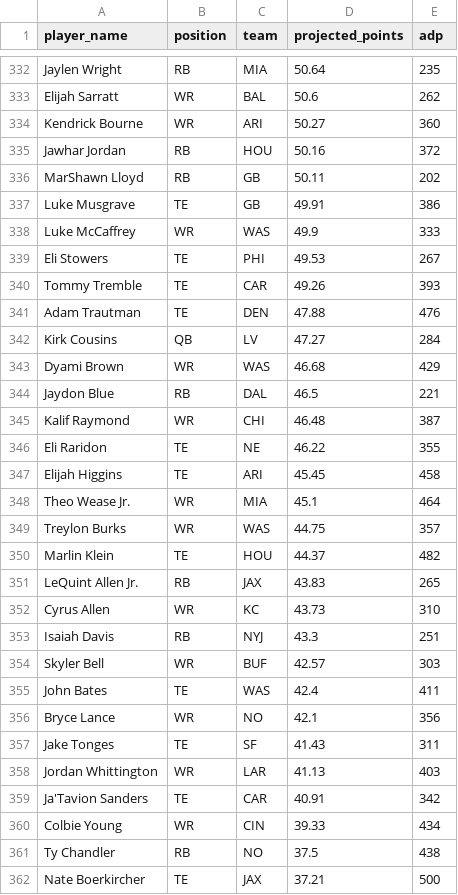
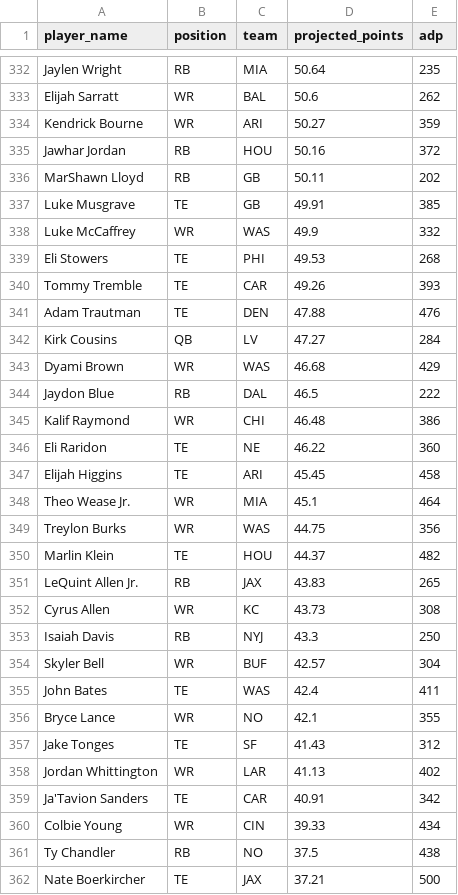
Before and after one commit to aceransh/anything-but-last, a CSV file: data/projections_fp.csv, drawn as a sheet; only a part is shown, gaps mark what is left out; the diff covers the shown part only.

Commit message:
fix: correct player ADP values in projections_fp.csv

```diff
--- a/data/projections_fp.csv
+++ b/data/projections_fp.csv
@@ -333,8 +333,8 @@ Jaylen Wright,RB,MIA,50.64,235
 Elijah Sarratt,WR,BAL,50.6,262
-Kendrick Bourne,WR,ARI,50.27,360
+Kendrick Bourne,WR,ARI,50.27,359
 Jawhar Jordan,RB,HOU,50.16,372
 MarShawn Lloyd,RB,GB,50.11,202
-Luke Musgrave,TE,GB,49.91,386
-Luke McCaffrey,WR,WAS,49.9,333
-Eli Stowers,TE,PHI,49.53,267
+Luke Musgrave,TE,GB,49.91,385
+Luke McCaffrey,WR,WAS,49.9,332
+Eli Stowers,TE,PHI,49.53,268
 Tommy Tremble,TE,CAR,49.26,393
@@ -343,17 +343,17 @@ Kirk Cousins,QB,LV,47.27,284
 Dyami Brown,WR,WAS,46.68,429
-Jaydon Blue,RB,DAL,46.5,221
-Kalif Raymond,WR,CHI,46.48,387
-Eli Raridon,TE,NE,46.22,355
+Jaydon Blue,RB,DAL,46.5,222
+Kalif Raymond,WR,CHI,46.48,386
+Eli Raridon,TE,NE,46.22,360
 Elijah Higgins,TE,ARI,45.45,458
 Theo Wease Jr.,WR,MIA,45.1,464
-Treylon Burks,WR,WAS,44.75,357
+Treylon Burks,WR,WAS,44.75,356
 Marlin Klein,TE,HOU,44.37,482
 LeQuint Allen Jr.,RB,JAX,43.83,265
-Cyrus Allen,WR,KC,43.73,310
-Isaiah Davis,RB,NYJ,43.3,251
-Skyler Bell,WR,BUF,42.57,303
+Cyrus Allen,WR,KC,43.73,308
+Isaiah Davis,RB,NYJ,43.3,250
+Skyler Bell,WR,BUF,42.57,304
 John Bates,TE,WAS,42.4,411
-Bryce Lance,WR,NO,42.1,356
-Jake Tonges,TE,SF,41.43,311
-Jordan Whittington,WR,LAR,41.13,403
+Bryce Lance,WR,NO,42.1,355
+Jake Tonges,TE,SF,41.43,312
+Jordan Whittington,WR,LAR,41.13,402
 Ja'Tavion Sanders,TE,CAR,40.91,342
```
Also changed, not shown: 92 edited cells elsewhere in this file.
